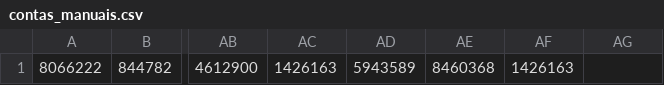
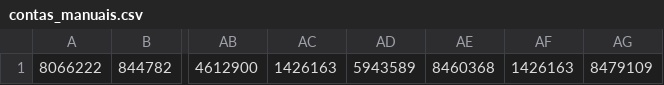
Before and after one commit to Reiquileut/taxa-contas-b3, a CSV file: contas_manuais.csv, drawn as a sheet; only a part is shown, gaps mark what is left out; the diff names each change by its address in the sheet, - before the commit and + after, or states it on an @@ line.

Commit message:
Update contas_manuais.csv

```diff
--- a/contas_manuais.csv
+++ b/contas_manuais.csv
-AG1: (empty)
+AG1: 8479109
```
